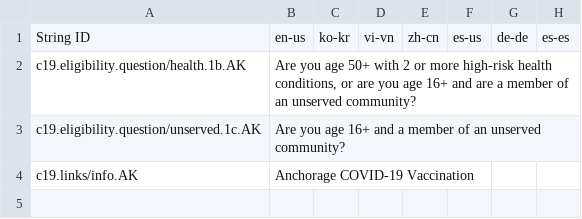
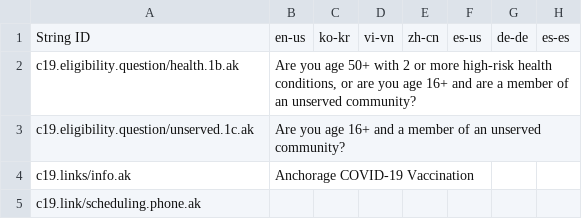
Before and after one commit to microsoft/covid-vaccine-bot, a CSV file: packages/plans/data/policies/alaska/alaska.csv, drawn as a sheet; only a part is shown; rows hold the shown columns only; the diff names each change by its address in the sheet, - before the commit and + after, or states it on an @@ line.

Commit message:
auto file update

```diff
--- a/packages/plans/data/policies/alaska/alaska.csv
+++ b/packages/plans/data/policies/alaska/alaska.csv
-A2: c19.eligibility.question/health.1b.AK
+A2: c19.eligibility.question/health.1b.ak
-A3: c19.eligibility.question/unserved.1c.AK
+A3: c19.eligibility.question/unserved.1c.ak
-A4: c19.links/info.AK
+A4: c19.links/info.ak
+row 5: c19.link/scheduling.phone.ak
```
